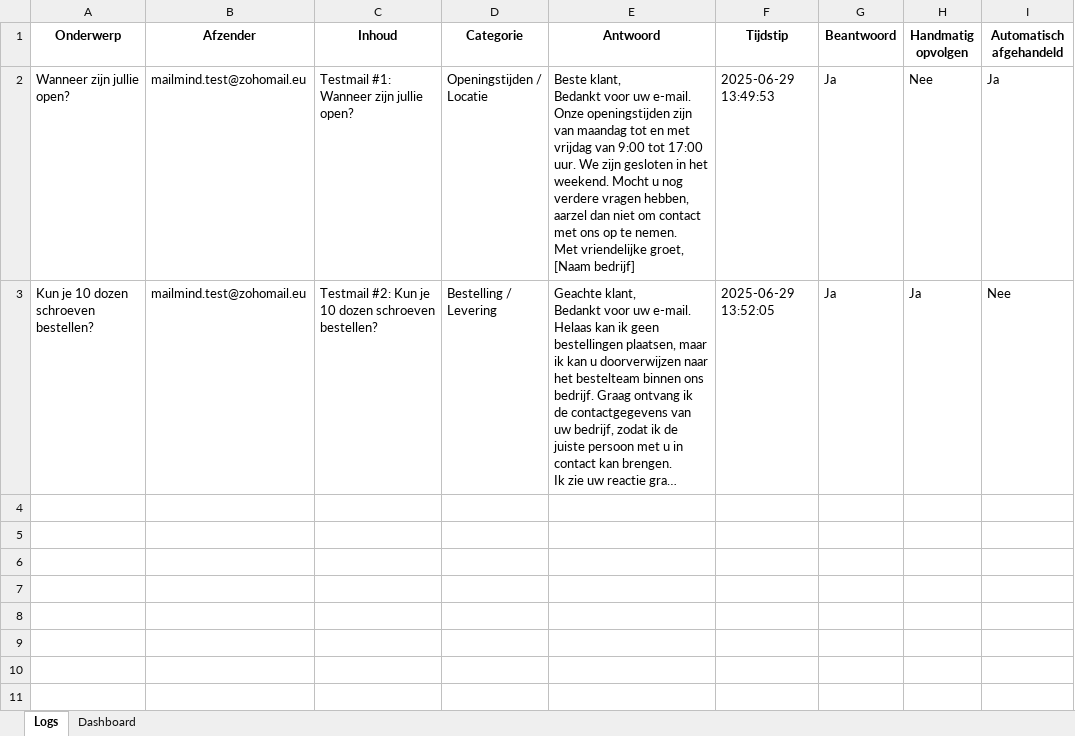
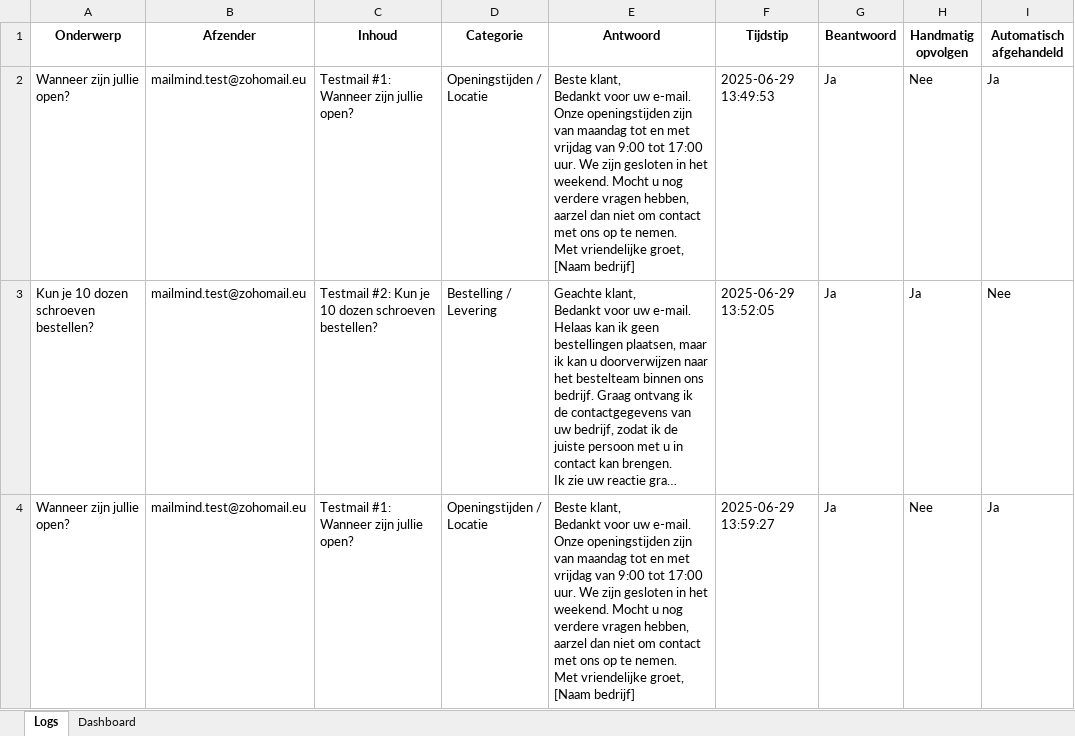
Before and after one commit to MailMind-app/streamlit-dashboard, an Excel workbook: logs/mail_log_2025-06-29.xlsx, sheet Logs, drawn as a sheet; long unchanged cells end in …; values as stored, in another font and other column widths than the file's, no borders; conditional formats not drawn; ↵ is a line break in a cell; the diff names each change by its address in the sheet, - before the commit and + after, or states it on an @@ line.

Commit message:
Automatische test-sync: 2025-06-29 13:59:50

```diff
--- a/logs/mail_log_2025-06-29.xlsx (sheet Logs)
+++ b/logs/mail_log_2025-06-29.xlsx (sheet Logs)
+row 4: Wanneer zijn jullie open? | mailmind.test@zohomail.eu | Testmail #1: Wanneer zijn jullie open? | Openingstijden / Locatie | Beste klant, ↵ Bedankt voor uw e-mail. Onze openingstijden zijn van maandag tot en met vrijdag van 9:00 tot 17:00 uur. We zijn gesloten in het weekend. Mocht u nog verdere vragen hebben, aarzel dan niet om contact met ons op te nemen. ↵ Met vriendelijke groet, ↵ [Naam bedrijf] | 2025-06-29 13:59:27 | Ja | Nee | Ja
```
Also changed, not shown: sheet Dashboard.
